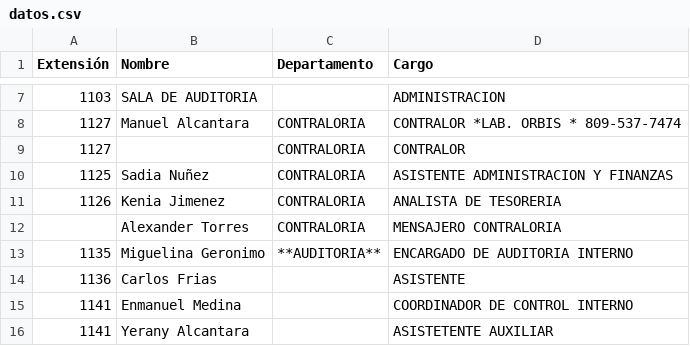
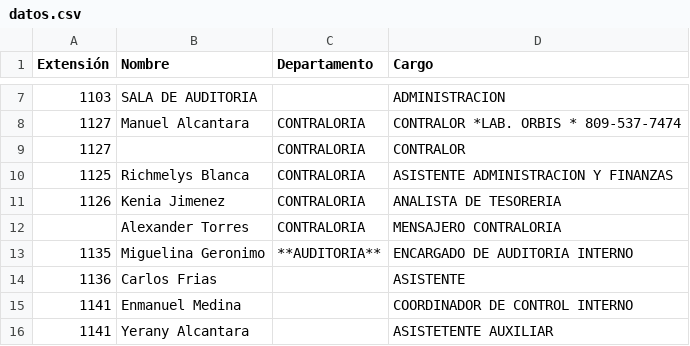
Before and after one commit to dbaezh78/agenda, a CSV file: src/datos.csv, drawn as a sheet; only a part is shown, gaps mark what is left out.

```diff
--- a/src/datos.csv
+++ b/src/datos.csv
@@ -9,3 +9,3 @@
 1127,,CONTRALORIA,CONTRALOR
-1125,Sadia Nuñez ,CONTRALORIA,ASISTENTE ADMINISTRACION Y FINANZAS
+1125,Richmelys Blanca,CONTRALORIA,ASISTENTE ADMINISTRACION Y FINANZAS
 1126,Kenia Jimenez,CONTRALORIA,ANALISTA DE TESORERIA
```
Also changed, not shown: 1 other file.
